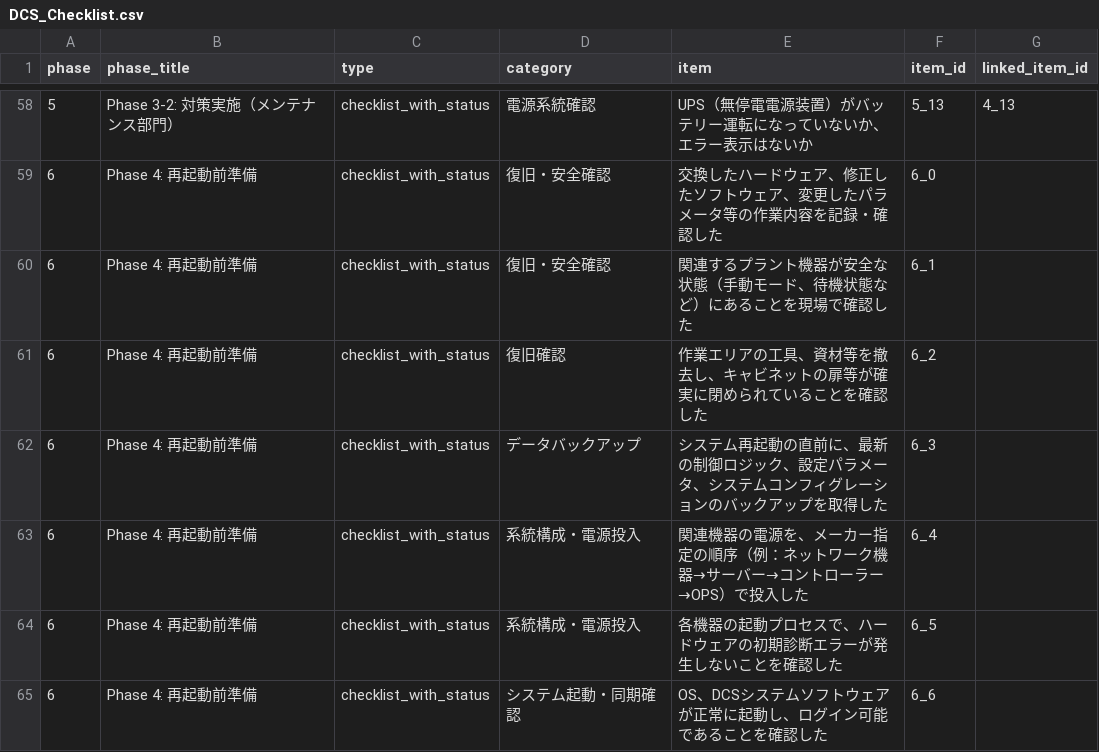
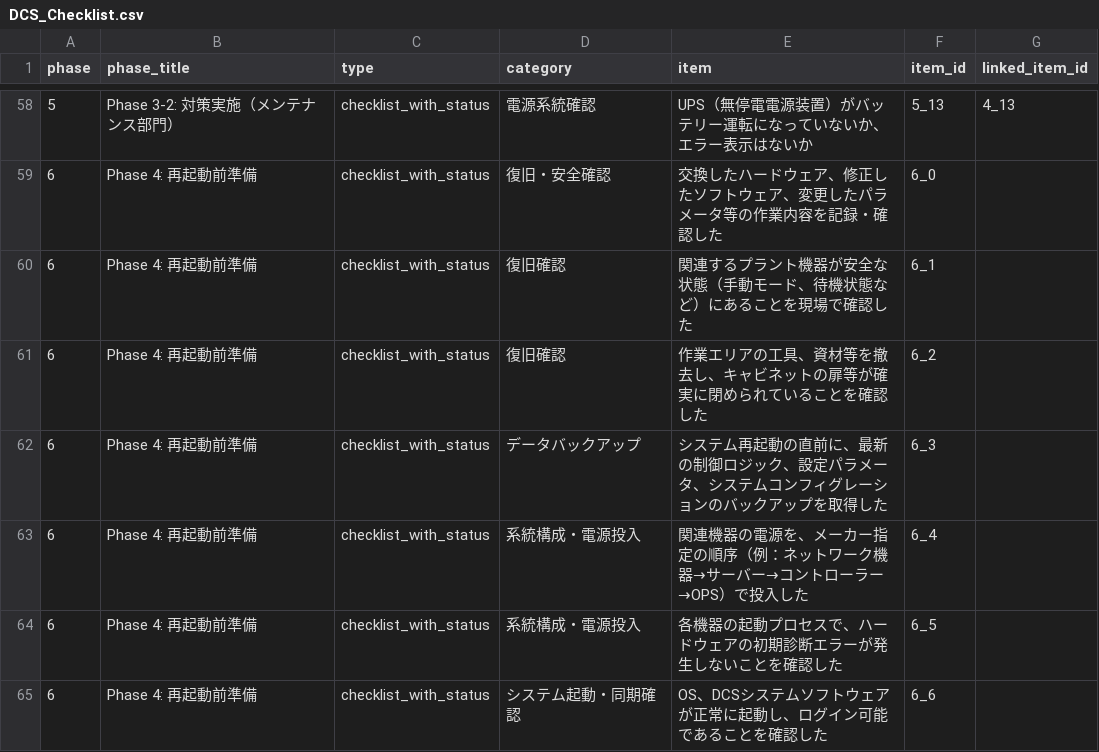
Before and after one commit to kazuhiko2011-ctrl/sanyo-nagoya-maintenance, a CSV file: DCS_Checklist.csv, drawn as a sheet; only a part is shown, gaps mark what is left out.

```diff
--- a/DCS_Checklist.csv
+++ b/DCS_Checklist.csv
@@ -59,3 +59,3 @@ phase,phase_title,type,category,item,item_id,linked_item_id
 6,"Phase 4: 再起動前準備",checklist_with_status,復旧・安全確認,"交換したハードウェア、修正したソフトウェア、変更したパラメータ等の作業内容を記録・確認した",6_0,
-6,"Phase 4: 再起動前準備",checklist_with_status,復旧・安全確認,"関連するプラント機器が安全な状態（手動モード、待機状態など）にあることを現場で確認した",6_1,
+6,"Phase 4: 再起動前準備",checklist_with_status,復旧確認,"関連するプラント機器が安全な状態（手動モード、待機状態など）にあることを現場で確認した",6_1,
 6,"Phase 4: 再起動前準備",checklist_with_status,復旧確認,"作業エリアの工具、資材等を撤去し、キャビネットの扉等が確実に閉められていることを確認した",6_2,
```
Also changed, not shown: canned_pump_checklist.csv, gear_pump_checklist.csv, 2 other files.
